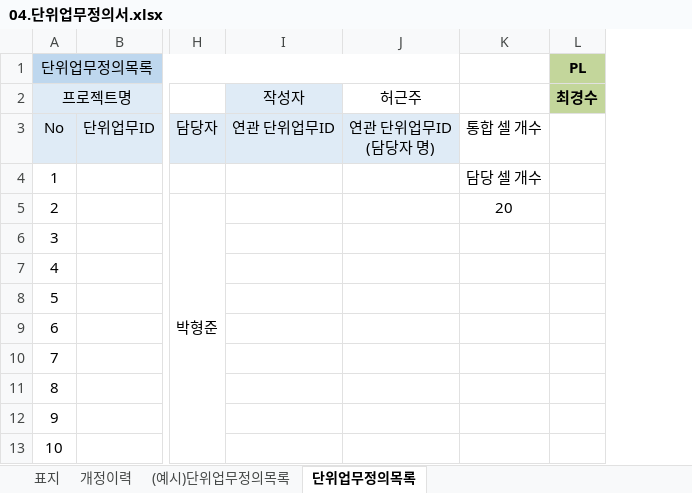
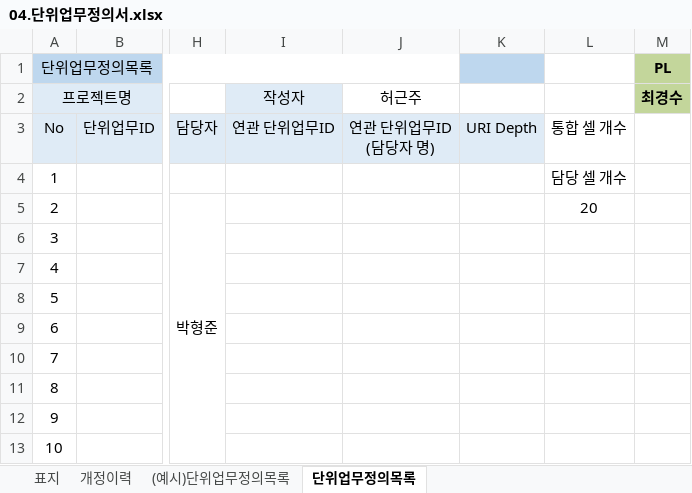
Before and after one commit to facio313/FinalProject, an Excel workbook: 산출물/04.단위업무정의서.xlsx, sheet 단위업무정의목록, drawn as a sheet; only a part is shown, gaps mark what is left out; values as stored, in another font and other column widths than the file's, no borders; charts and pictures not drawn; the diff names each change by its address in the sheet, - before the commit and + after, or states it on an @@ line.

```diff
--- a/산출물/04.단위업무정의서.xlsx (sheet 단위업무정의목록)
+++ b/산출물/04.단위업무정의서.xlsx (sheet 단위업무정의목록)
+column K, row 3: URI Depth
```
Also changed, not shown: 3 other files.
